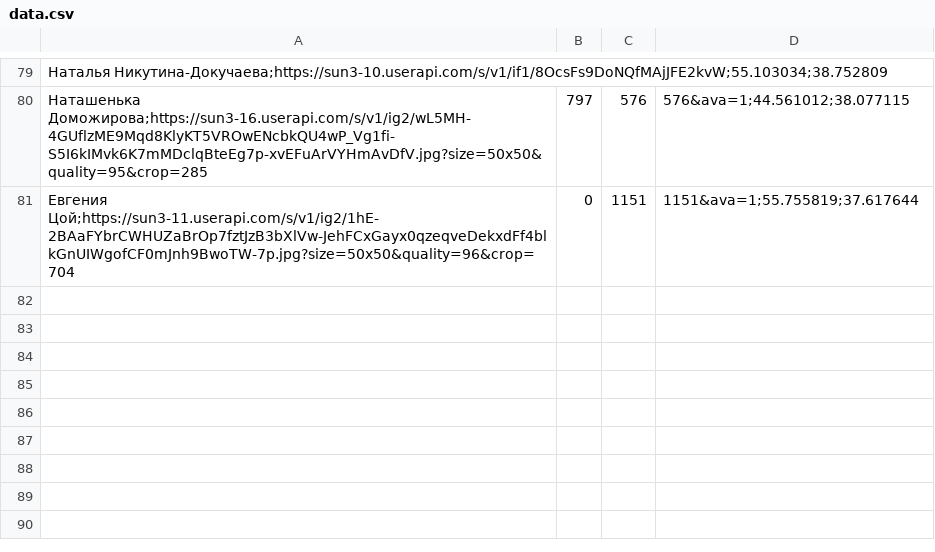
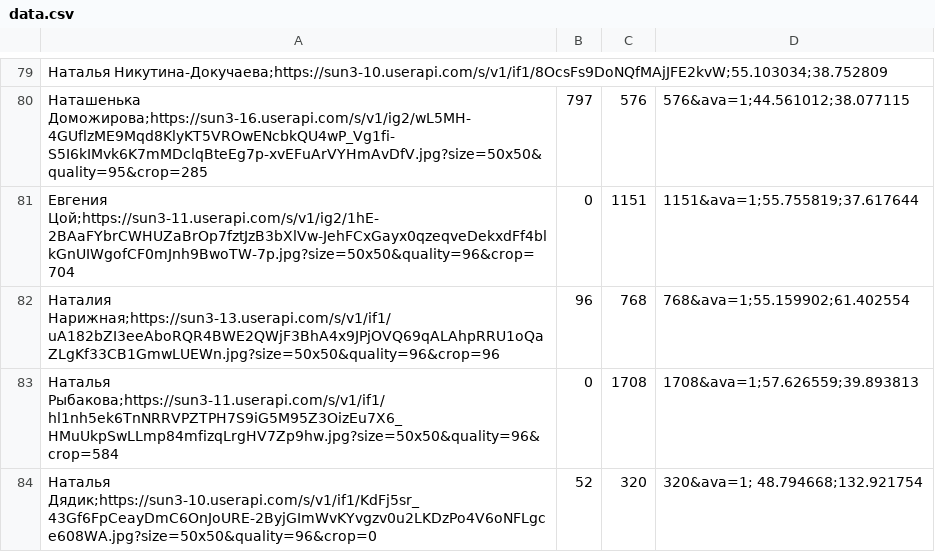
Before and after one commit to DracoshaNatasha/DracoshaNatasha, a CSV file: data.csv, drawn as a sheet; only a part is shown, gaps mark what is left out; the diff names each change by its address in the sheet, - before the commit and + after, or states it on an @@ line.

Commit message:
Update data.csv

```diff
--- a/data.csv
+++ b/data.csv
+row 82: Наталия Нарижная;https://sun3-13.userapi.com/s/v1/if1/uA182bZI3eeAboRQR4BWE2QWjF3BhA4x9JPjOVQ69qALAhpRRU1oQaZLgKf33CB1GmwLUEWn.jpg?size=50x50&quality=96&crop=96 | 96 | 768 | 768&ava=1;55.159902;61.402554
+row 83: Наталья Рыбакова;https://sun3-11.userapi.com/s/v1/if1/hl1nh5ek6TnNRRVPZTPH7S9iG5M95Z3OizEu7X6_HMuUkpSwLLmp84mfizqLrgHV7Zp9hw.jpg?size=50x50&quality=96&crop=584 | 0 | 1708 | 1708&ava=1;57.626559;39.893813
+row 84: Наталья Дядик;https://sun3-10.userapi.com/s/v1/if1/KdFj5sr_43Gf6FpCeayDmC6OnJoURE-2ByjGImWvKYvgzv0u2LKDzPo4V6oNFLgce608WA.jpg?size=50x50&quality=96&crop=0 | 52 | 320 | 320&ava=1; 48.794668;132.921754
```
